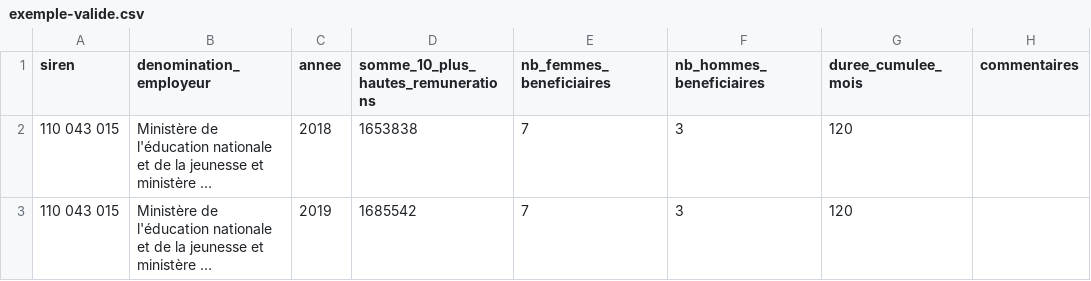
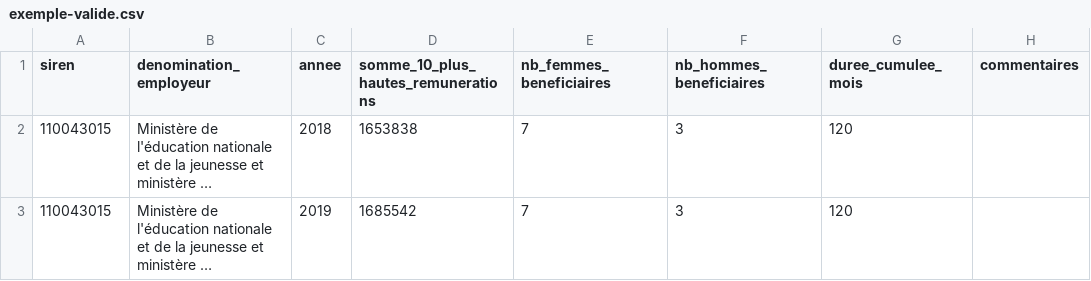
Before and after one commit to etalab/schema-hautes-remunerations, a CSV file: exemple-valide.csv, drawn as a sheet; long unchanged cells end in …; the diff names each change by its address in the sheet, - before the commit and + after, or states it on an @@ line.

```diff
--- a/exemple-valide.csv
+++ b/exemple-valide.csv
-A2:A3 (siren): 110 043 015
+A2:A3 (siren): 110043015
```
Also changed, not shown: 1 other file.
